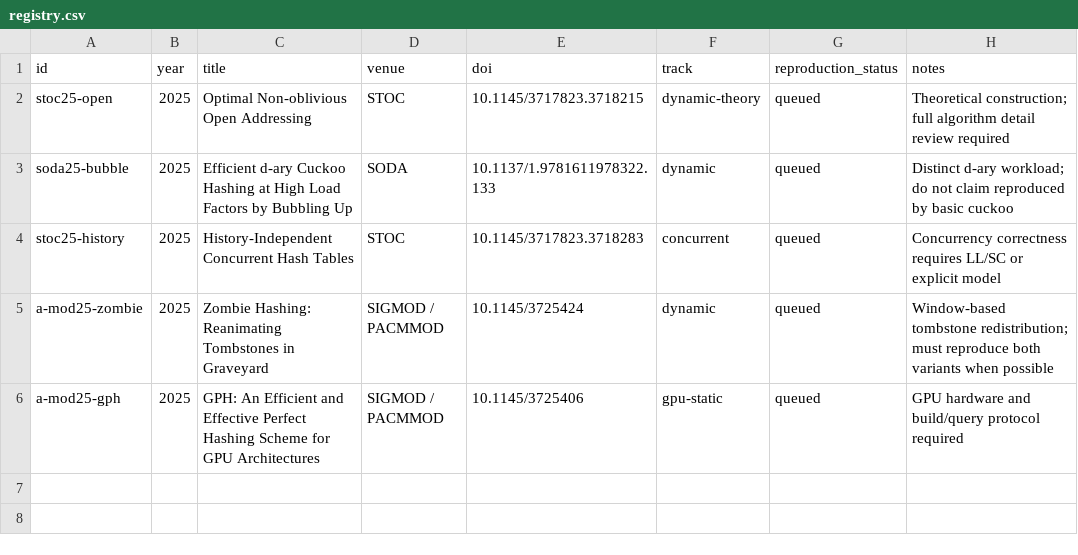
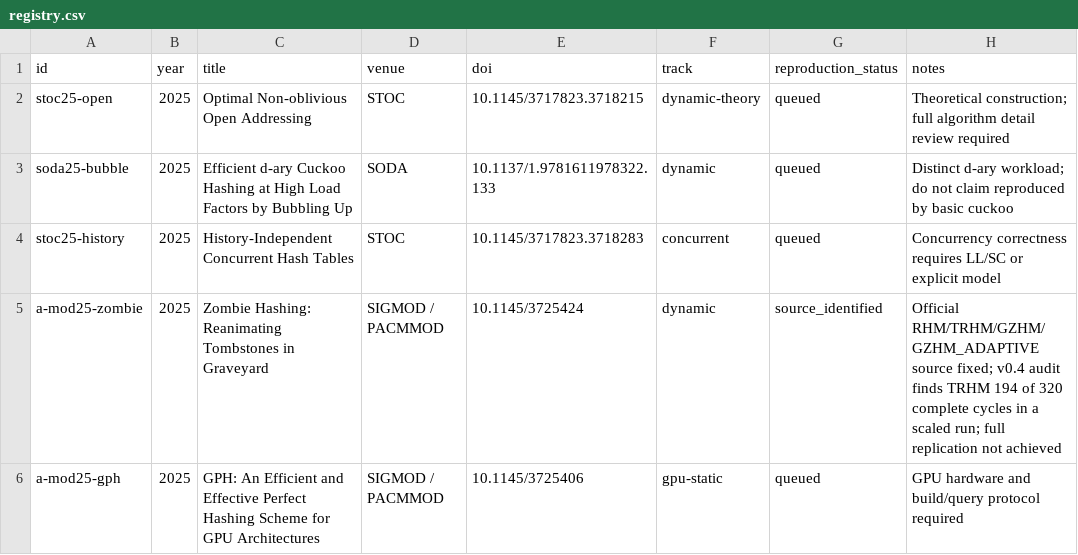
Before and after one commit to ZJY-HSBL/HashFrontier, a CSV file: papers/registry.csv, drawn as a sheet.

Commit message:
research: audit incomplete ZombieHT churn; add native multi-load verification (v0.4.0)

```diff
--- a/papers/registry.csv
+++ b/papers/registry.csv
@@ -4,3 +4,3 @@ soda25-bubble,2025,Efficient d-ary Cuckoo Hashing at High Load Factors by Bubbli
 stoc25-history,2025,History-Independent Concurrent Hash Tables,STOC,10.1145/3717823.3718283,concurrent,queued,Concurrency correctness requires LL/SC or explicit model
-a-mod25-zombie,2025,Zombie Hashing: Reanimating Tombstones in Graveyard,SIGMOD / PACMMOD,10.1145/3725424,dynamic,queued,Window-based tombstone redistribution; must reproduce both variants when possible
+a-mod25-zombie,2025,Zombie Hashing: Reanimating Tombstones in Graveyard,SIGMOD / PACMMOD,10.1145/3725424,dynamic,source_identified,Official RHM/TRHM/GZHM/GZHM_ADAPTIVE source fixed; v0.4 audit finds TRHM 194 of 320 complete cycles in a scaled run; full replication not achieved
 a-mod25-gph,2025,GPH: An Efficient and Effective Perfect Hashing Scheme for GPU Architectures,SIGMOD / PACMMOD,10.1145/3725406,gpu-static,queued,GPU hardware and build/query protocol required
```
Also changed, not shown: 18 other files.
